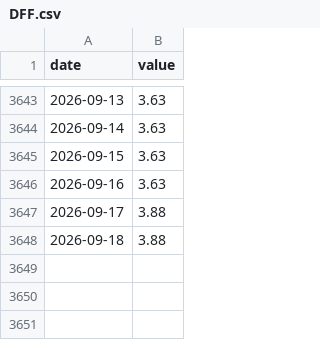
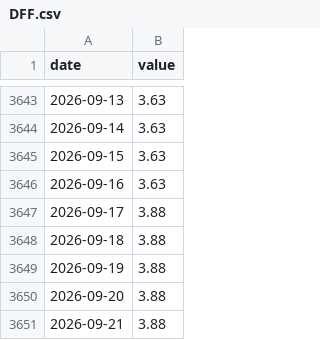
Before and after one commit to adaminileo24-ops/Apollon-, a CSV file: data/history/DFF.csv, drawn as a sheet; only a part is shown, gaps mark what is left out; the diff names each change by its address in the sheet, - before the commit and + after, or states it on an @@ line.

```diff
--- a/data/history/DFF.csv
+++ b/data/history/DFF.csv
+row 3649: 2026-09-19 | 3.88
+row 3650: 2026-09-20 | 3.88
+row 3651: 2026-09-21 | 3.88
```
Also changed, not shown: data/history/DFII10.csv, data/history/OVXCLS.csv, 18 other files.
